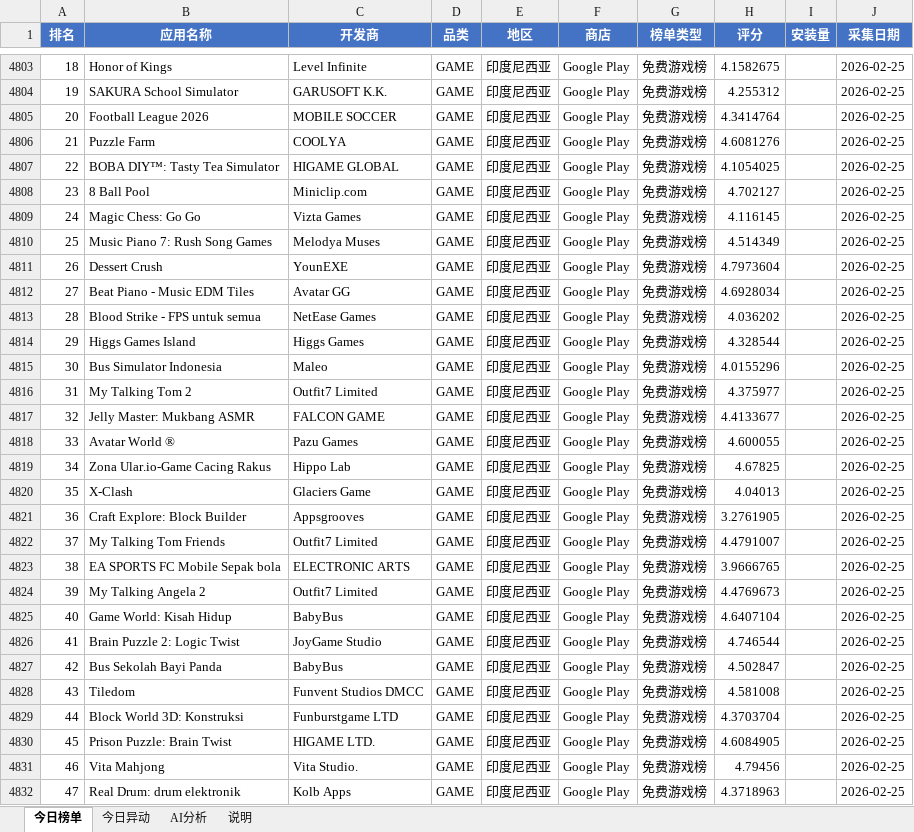
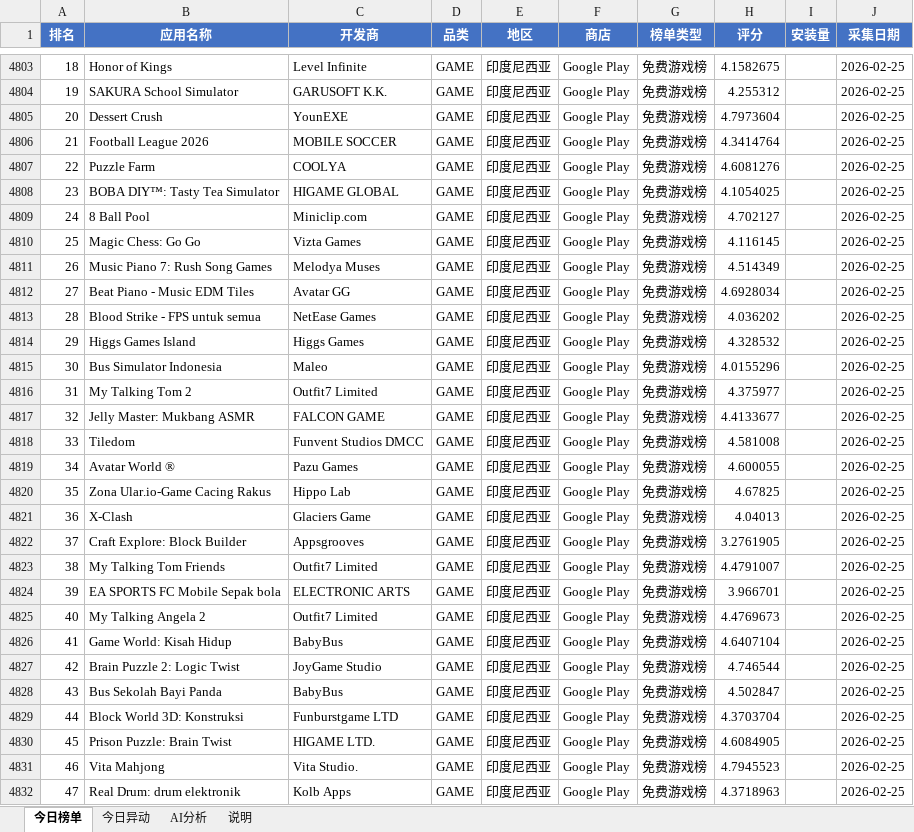
Before and after one commit to alexisyang718-beep/game-info-pool, an Excel workbook: data/榜单日报_2026-02-25.xlsx, sheet 今日榜单, drawn as a sheet; only a part is shown, gaps mark what is left out; values as stored, in another font and other column widths than the file's, no borders; removed rows and columns are numbered as before the commit, all else as after; the diff covers the shown part only; the diff names each change by its address in the sheet, - before the commit and + after, or states it on an @@ line.

```diff
--- a/data/榜单日报_2026-02-25.xlsx (sheet 今日榜单)
+++ b/data/榜单日报_2026-02-25.xlsx (sheet 今日榜单)
+row 4805: 20 | Dessert Crush | YounEXE | GAME | 印度尼西亚 | Google Play | 免费游戏榜 | 4.7973604 |  | 2026-02-25
-A4806 (排名): 20
+A4806 (排名): 21
-A4807 (排名): 21
+A4807 (排名): 22
-A4808 (排名): 22
+A4808 (排名): 23
-A4809 (排名): 23
+A4809 (排名): 24
-A4810 (排名): 24
+A4810 (排名): 25
-A4811 (排名): 25
+A4811 (排名): 26
-row 4811: 26 | Dessert Crush | YounEXE | GAME | 印度尼西亚 | Google Play | 免费游戏榜 | 4.7973604 |  | 2026-02-25
-H4814 (评分): 4.328544
+H4814 (评分): 4.328532
+row 4818: 33 | Tiledom | Funvent Studios DMCC | GAME | 印度尼西亚 | Google Play | 免费游戏榜 | 4.581008 |  | 2026-02-25
-A4819 (排名): 33
+A4819 (排名): 34
-A4820 (排名): 34
+A4820 (排名): 35
-A4821 (排名): 35
+A4821 (排名): 36
-A4822 (排名): 36
+A4822 (排名): 37
-A4823 (排名): 37
+A4823 (排名): 38
-A4824 (排名): 38
+A4824 (排名): 39
-H4824 (评分): 3.9666765
+H4824 (评分): 3.966701
-A4825 (排名): 39
+A4825 (排名): 40
-A4826 (排名): 40
+A4826 (排名): 41
-A4827 (排名): 41
+A4827 (排名): 42
-A4828 (排名): 42
+A4828 (排名): 43
-row 4828: 43 | Tiledom | Funvent Studios DMCC | GAME | 印度尼西亚 | Google Play | 免费游戏榜 | 4.581008 |  | 2026-02-25
-H4831 (评分): 4.79456
+H4831 (评分): 4.7945523
```
Also changed, not shown: 25 added rows, 25 removed rows and 356 edited cells elsewhere in this sheet, sheet 说明, sheet AI分析, 2 other files.
